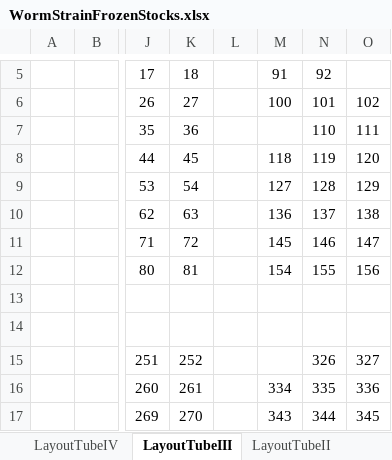
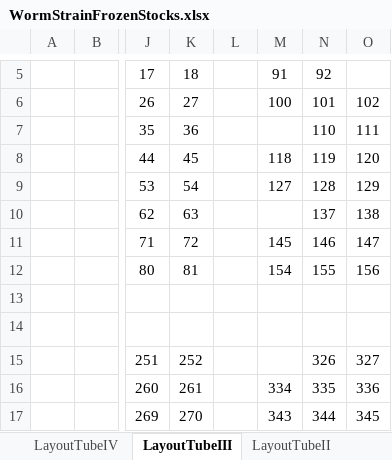
Before and after one commit to jsemple19/WORMS, an Excel workbook: WormStrainFrozenStocks.xlsx, sheet LayoutTubeIII, drawn as a sheet; only a part is shown, gaps mark what is left out; values as stored, in another font and other column widths than the file's, no borders; conditional formats not drawn; the diff names each change by its address in the sheet, - before the commit and + after, or states it on an @@ line.

```diff
--- a/WormStrainFrozenStocks.xlsx (sheet LayoutTubeIII)
+++ b/WormStrainFrozenStocks.xlsx (sheet LayoutTubeIII)
-M10: 136
+M10: (empty)
```
Also changed, not shown: sheet FreezingProgress, sheet Duplicates, sheet WormStrainStocks, sheet LayoutTubeIV, sheet LayoutDuplicates, 6 other files.
